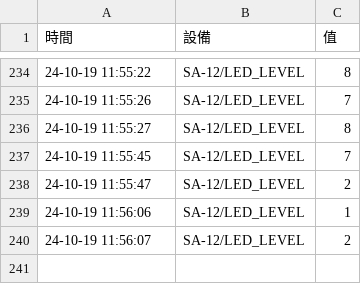
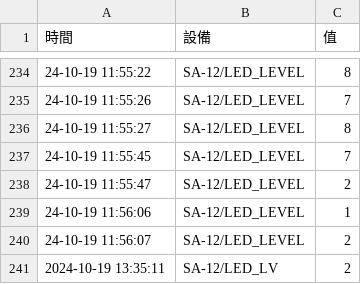
Before and after one commit to qqming817/20240831_pico_lab, a CSV file: lesson13/computer/data/24-10-19.csv, drawn as a sheet; only a part is shown, gaps mark what is left out; the diff names each change by its address in the sheet, - before the commit and + after, or states it on an @@ line.

```diff
--- a/lesson13/computer/data/24-10-19.csv
+++ b/lesson13/computer/data/24-10-19.csv
+row 241: 2024-10-19 13:35:11 | SA-12/LED_LV | 2
```
Also changed, not shown: 1 other file.
